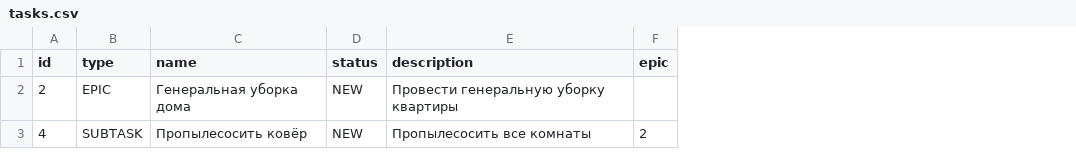
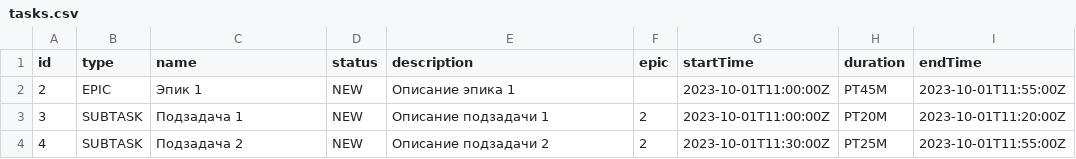
Before and after one commit to beardgit/java-kanban, a CSV file: tasks.csv, drawn as a sheet; addresses are those after the commit; the diff names each change by its address in the sheet, - before the commit and + after, or states it on an @@ line.

```diff
--- a/tasks.csv
+++ b/tasks.csv
+column G (startTime), row 2: 2023-10-01T11:00:00Z; row 4: 2023-10-01T11:30:00Z
+column H (duration), row 2: PT45M; row 4: PT25M
+column I (endTime), row 2: 2023-10-01T11:55:00Z; row 4: 2023-10-01T11:55:00Z
-C2 (name): Генеральная уборка дома
+C2 (name): Эпик 1
-E2 (description): Провести генеральную уборку квартиры
+E2 (description): Описание эпика 1
+row 3: 3 | SUBTASK | Подзадача 1 | NEW | Описание подзадачи 1 | 2 | 2023-10-01T11:00:00Z | PT20M | 2023-10-01T11:20:00Z
-C4 (name): Пропылесосить ковёр
+C4 (name): Подзадача 2
-E4 (description): Пропылесосить все комнаты
+E4 (description): Описание подзадачи 2
```
Also changed, not shown: 11 other files.
